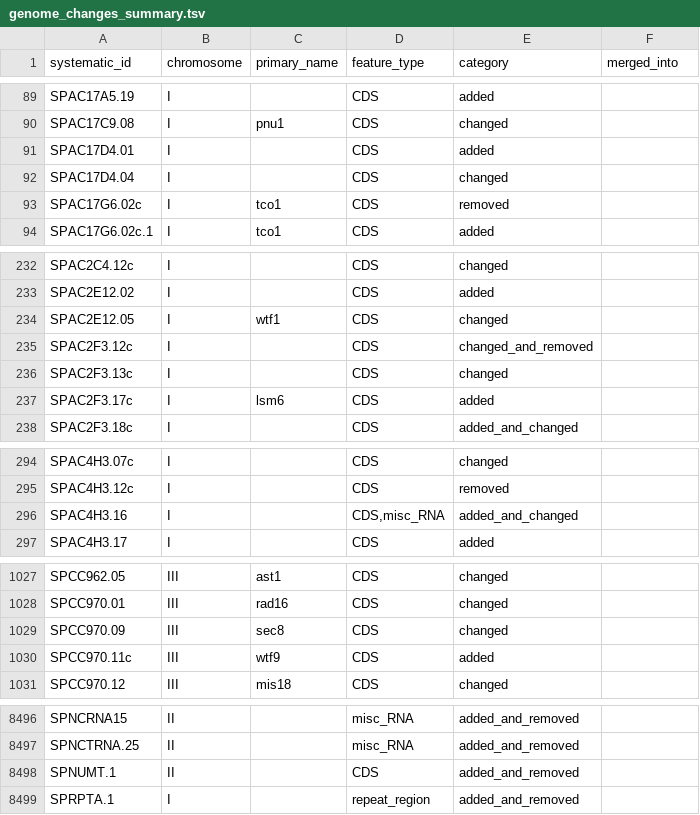
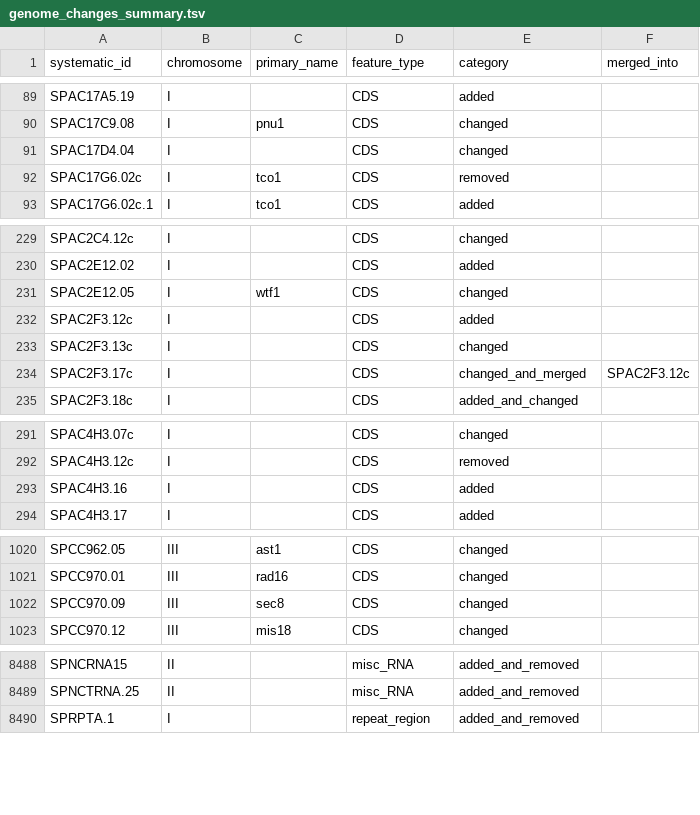
Before and after one commit to pombase/genome_changelog, a TSV file: genome_changes_summary.tsv, drawn as a sheet; only a part is shown, gaps mark what is left out; the diff covers the shown part only.

```diff
--- a/genome_changes_summary.tsv
+++ b/genome_changes_summary.tsv
@@ -90,3 +90,2 @@ SPAC17A5.19	I		CDS	added
 SPAC17C9.08	I	pnu1	CDS	changed	
-SPAC17D4.01	I		CDS	added	
 SPAC17D4.04	I		CDS	changed	
@@ -234,5 +231,5 @@ SPAC2E12.02	I		CDS	added
 SPAC2E12.05	I	wtf1	CDS	changed	
-SPAC2F3.12c	I		CDS	changed_and_removed	
+SPAC2F3.12c	I		CDS	added	
 SPAC2F3.13c	I		CDS	changed	
-SPAC2F3.17c	I	lsm6	CDS	added	
+SPAC2F3.17c	I		CDS	changed_and_merged	SPAC2F3.12c
 SPAC2F3.18c	I		CDS	added_and_changed	
@@ -295,3 +292,3 @@ SPAC4H3.07c	I		CDS	changed
 SPAC4H3.12c	I		CDS	removed	
-SPAC4H3.16	I		CDS,misc_RNA	added_and_changed	
+SPAC4H3.16	I		CDS	added	
 SPAC4H3.17	I		CDS	added	
@@ -1029,3 +1022,2 @@ SPCC970.01	III	rad16	CDS	changed
 SPCC970.09	III	sec8	CDS	changed	
-SPCC970.11c	III	wtf9	CDS	added	
 SPCC970.12	III	mis18	CDS	changed	
@@ -8497,3 +8489,2 @@ SPNCRNA15	II		misc_RNA	added_and_removed
 SPNCTRNA.25	II		misc_RNA	added_and_removed	
-SPNUMT.1	II		CDS	added_and_removed	
 SPRPTA.1	I		repeat_region	added_and_removed	
```
Also changed, not shown: 6 removed rows and 21 edited cells elsewhere in this file, only_modified_coordinates.tsv, problem_list.tsv, 3 other files.
